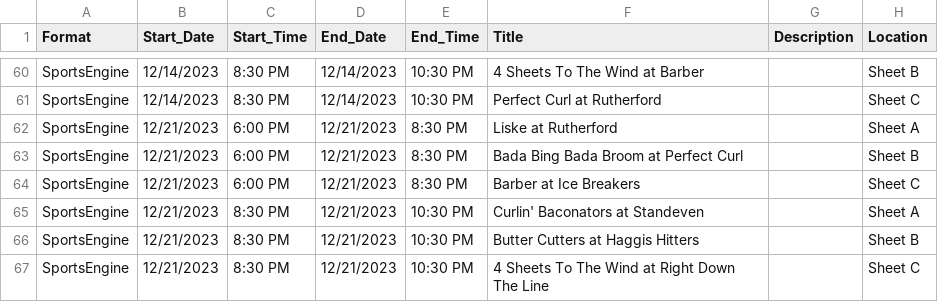
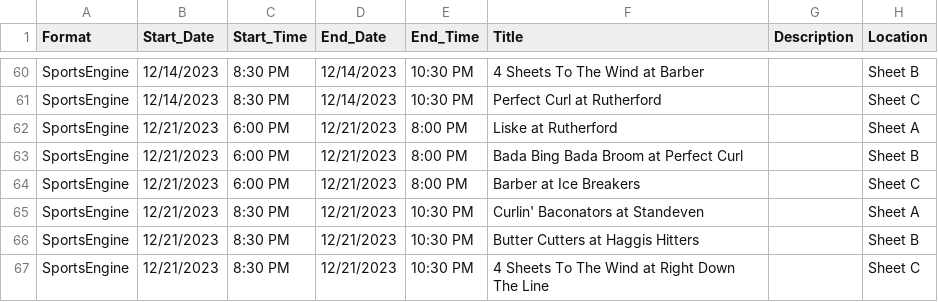
Before and after one commit to aschmalt/curling, a CSV file: 23HF.csv, drawn as a sheet; only a part is shown, gaps mark what is left out; the diff covers the shown part only; the diff names each change by its address in the sheet, - before the commit and + after, or states it on an @@ line.

```diff
--- a/23HF.csv
+++ b/23HF.csv
-E62:E64 (End_Time): 8:30 PM
+E62:E64 (End_Time): 8:00 PM
```
Also changed, not shown: 30 edited cells elsewhere in this file.
